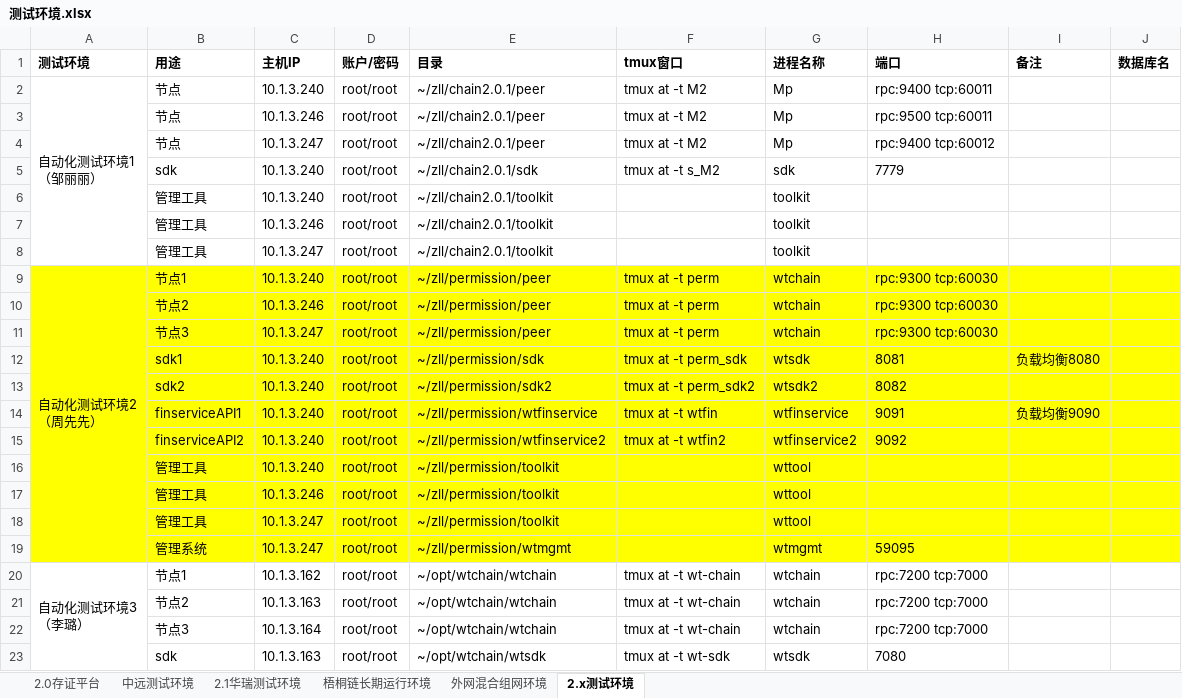
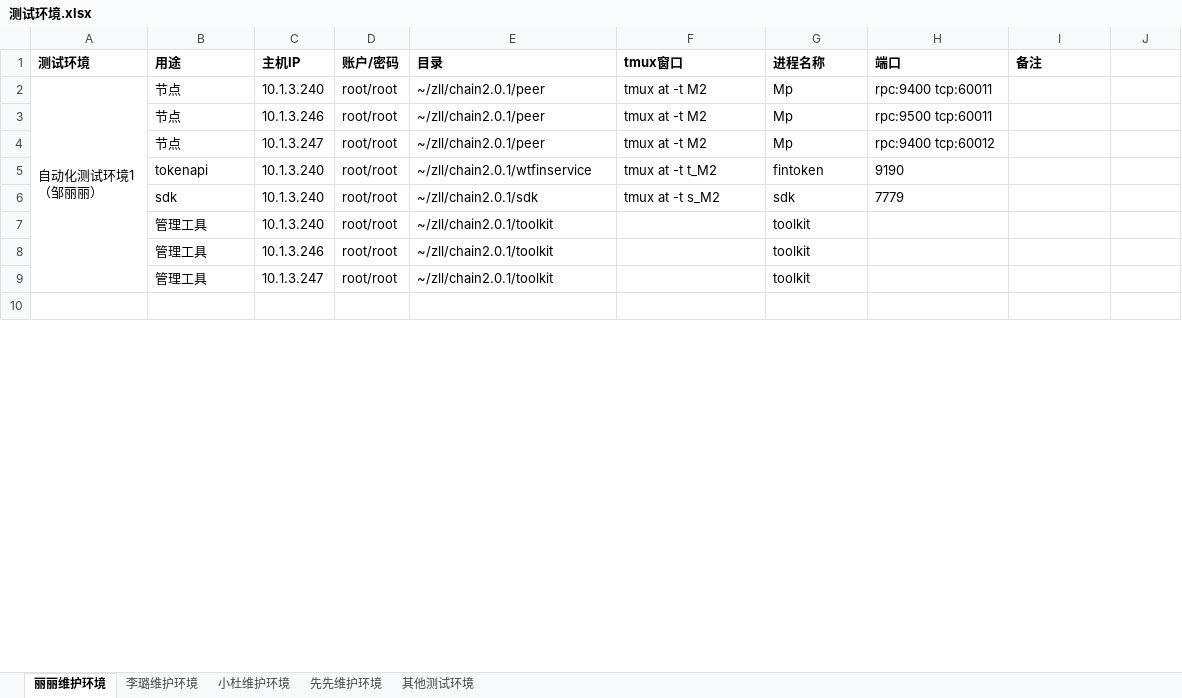
Before and after one commit to mxz-scott/tjfoc-test, an Excel workbook: 测试环境.xlsx, sheet 丽丽维护环境, drawn as a sheet; only a part is shown; values as stored, in another font and other column widths than the file's, no borders; removed rows and columns are numbered as before the commit, all else as after; ↵ is a line break in a cell; the diff covers the shown part only; the diff names each change by its address in the sheet, - before the commit and + after, or states it on an @@ line.

```diff
--- a/测试环境.xlsx (sheet 丽丽维护环境)
+++ b/测试环境.xlsx (sheet 丽丽维护环境)
-sheet tab: 2.0存证平台
+sheet tab: 其他测试环境
-sheet tab: 梧桐链长期运行环境
+sheet tab: 李璐维护环境
-sheet tab: 外网混合组网环境
+sheet tab: 小杜维护环境
-sheet tab: 2.x测试环境
+sheet tab: 丽丽维护环境
-sheet tab: 中远测试环境
-sheet tab: 2.1华瑞测试环境
+sheet tab: 先先维护环境
@@ sheet tab order changed: 丽丽维护环境 | 李璐维护环境 | 小杜维护环境 | 先先维护环境 | 其他测试环境 @@
-J1: 数据库名
+J1: (empty)
+row 5:  | tokenapi | 10.1.3.240 | root/root | ~/zll/chain2.0.1/wtfinservice | tmux at -t t_M2 | fintoken | 9190
-row 10: 自动化测试环境2 ↵ （周先先） | 节点1 | 10.1.3.240 | root/root | ~/zll/permission/peer | tmux at -t perm | wtchain | rpc:9300 tcp:60030
+row 10: (empty)
-A10:J10 fill: #FFFF00
+A10:J10 fill: none
-A9:A19 merged
-row 10:  | 节点2 | 10.1.3.246 | root/root | ~/zll/permission/peer | tmux at -t perm | wtchain | rpc:9300 tcp:60030
-row 11:  | 节点3 | 10.1.3.247 | root/root | ~/zll/permission/peer | tmux at -t perm | wtchain | rpc:9300 tcp:60030
-row 12:  | sdk1 | 10.1.3.240 | root/root | ~/zll/permission/sdk | tmux at -t perm_sdk | wtsdk | 8081 | 负载均衡8080
-row 13:  | sdk2 | 10.1.3.240 | root/root | ~/zll/permission/sdk2 | tmux at -t perm_sdk2 | wtsdk2 | 8082
-row 14:  | finserviceAPI1 | 10.1.3.240 | root/root | ~/zll/permission/wtfinservice | tmux at -t wtfin | wtfinservice | 9091 | 负载均衡9090
-row 15:  | finserviceAPI2 | 10.1.3.240 | root/root | ~/zll/permission/wtfinservice2 | tmux at -t wtfin2 | wtfinservice2 | 9092
-row 16:  | 管理工具 | 10.1.3.240 | root/root | ~/zll/permission/toolkit |  | wttool
-row 17:  | 管理工具 | 10.1.3.246 | root/root | ~/zll/permission/toolkit |  | wttool
-row 18:  | 管理工具 | 10.1.3.247 | root/root | ~/zll/permission/toolkit |  | wttool
-row 19:  | 管理系统 | 10.1.3.247 | root/root | ~/zll/permission/wtmgmt |  | wtmgmt | 59095
-row 20: 自动化测试环境3 ↵ （李璐） | 节点1 | 10.1.3.162 | root/root | ~/opt/wtchain/wtchain | tmux at -t wt-chain | wtchain | rpc:7200 tcp:7000
-row 21:  | 节点2 | 10.1.3.163 | root/root | ~/opt/wtchain/wtchain | tmux at -t wt-chain | wtchain | rpc:7200 tcp:7000
-row 22:  | 节点3 | 10.1.3.164 | root/root | ~/opt/wtchain/wtchain | tmux at -t wt-chain | wtchain | rpc:7200 tcp:7000
-row 23:  | sdk | 10.1.3.163 | root/root | ~/opt/wtchain/wtsdk | tmux at -t wt-sdk | wtsdk | 7080
```
Also changed, not shown: 7 added rows and 12 removed rows elsewhere in this sheet, sheet 小杜维护环境, sheet 其他测试环境, sheet 李璐维护环境, 1 other file.
